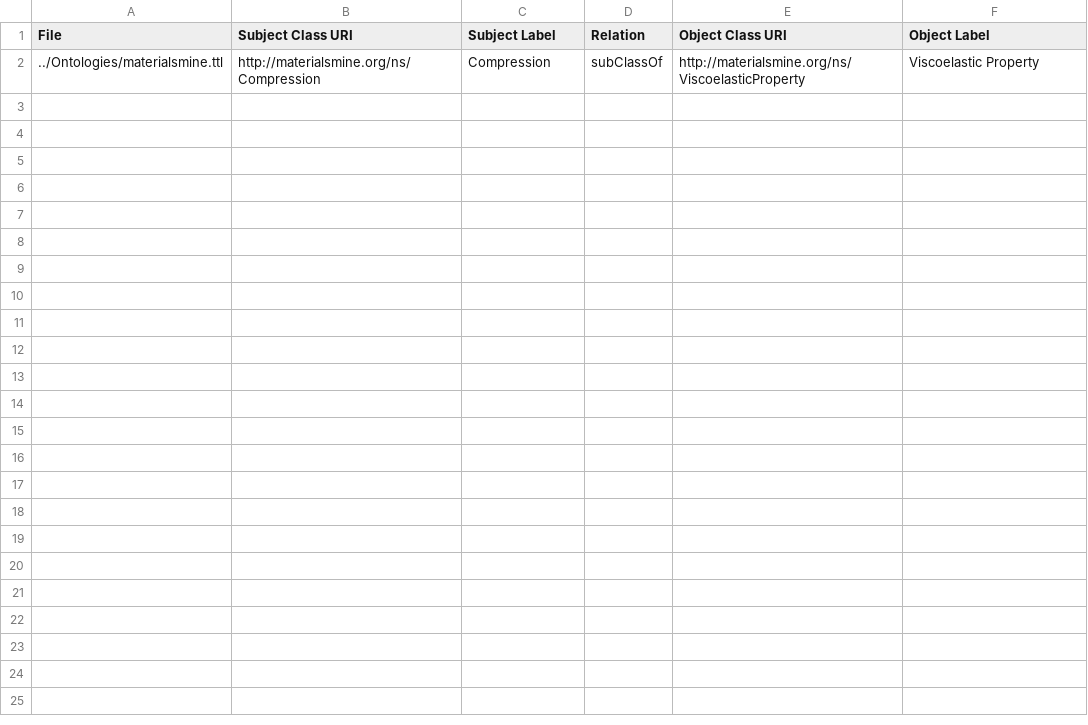
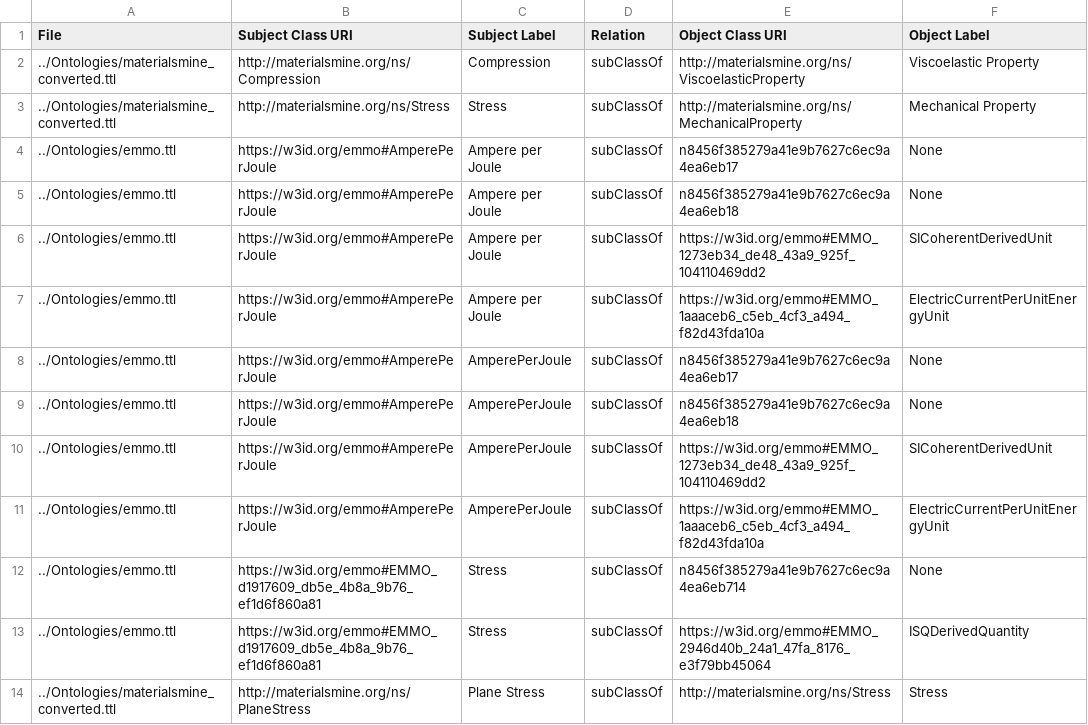
Before and after one commit to teman67/Ontology_Workflow, a CSV file: jupyter_notebooks/ontology_relations.csv, drawn as a sheet.

```diff
--- a/jupyter_notebooks/ontology_relations.csv
+++ b/jupyter_notebooks/ontology_relations.csv
@@ -1,2 +1,14 @@
 File,Subject Class URI,Subject Label,Relation,Object Class URI,Object Label
-../Ontologies/materialsmine.ttl,http://materialsmine.org/ns/Compression,Compression,subClassOf,http://materialsmine.org/ns/ViscoelasticProperty,Viscoelastic Property
+../Ontologies/materialsmine_converted.ttl,http://materialsmine.org/ns/Compression,Compression,subClassOf,http://materialsmine.org/ns/ViscoelasticProperty,Viscoelastic Property
+../Ontologies/materialsmine_converted.ttl,http://materialsmine.org/ns/Stress,Stress,subClassOf,http://materialsmine.org/ns/MechanicalProperty,Mechanical Property
+../Ontologies/emmo.ttl,https://w3id.org/emmo#AmperePerJoule,Ampere per Joule,subClassOf,n8456f385279a41e9b7627c6ec9a4ea6eb17,None
+../Ontologies/emmo.ttl,https://w3id.org/emmo#AmperePerJoule,Ampere per Joule,subClassOf,n8456f385279a41e9b7627c6ec9a4ea6eb18,None
+../Ontologies/emmo.ttl,https://w3id.org/emmo#AmperePerJoule,Ampere per Joule,subClassOf,https://w3id.org/emmo#EMMO_1273eb34_de48_43a9_925f_104110469dd2,SICoherentDerivedUnit
+../Ontologies/emmo.ttl,https://w3id.org/emmo#AmperePerJoule,Ampere per Joule,subClassOf,https://w3id.org/emmo#EMMO_1aaaceb6_c5eb_4cf3_a494_f82d43fda10a,ElectricCurrentPerUnitEnergyUnit
+../Ontologies/emmo.ttl,https://w3id.org/emmo#AmperePerJoule,AmperePerJoule,subClassOf,n8456f385279a41e9b7627c6ec9a4ea6eb17,None
+../Ontologies/emmo.ttl,https://w3id.org/emmo#AmperePerJoule,AmperePerJoule,subClassOf,n8456f385279a41e9b7627c6ec9a4ea6eb18,None
+../Ontologies/emmo.ttl,https://w3id.org/emmo#AmperePerJoule,AmperePerJoule,subClassOf,https://w3id.org/emmo#EMMO_1273eb34_de48_43a9_925f_104110469dd2,SICoherentDerivedUnit
+../Ontologies/emmo.ttl,https://w3id.org/emmo#AmperePerJoule,AmperePerJoule,subClassOf,https://w3id.org/emmo#EMMO_1aaaceb6_c5eb_4cf3_a494_f82d43fda10a,ElectricCurrentPerUnitEnergyUnit
+../Ontologies/emmo.ttl,https://w3id.org/emmo#EMMO_d1917609_db5e_4b8a_9b76_ef1d6f860a81,Stress,subClassOf,n8456f385279a41e9b7627c6ec9a4ea6eb714,None
+../Ontologies/emmo.ttl,https://w3id.org/emmo#EMMO_d1917609_db5e_4b8a_9b76_ef1d6f860a81,Stress,subClassOf,https://w3id.org/emmo#EMMO_2946d40b_24a1_47fa_8176_e3f79bb45064,ISQDerivedQuantity
+../Ontologies/materialsmine_converted.ttl,http://materialsmine.org/ns/PlaneStress,Plane Stress,subClassOf,http://materialsmine.org/ns/Stress,Stress
```
Also changed, not shown: 4 other files.
